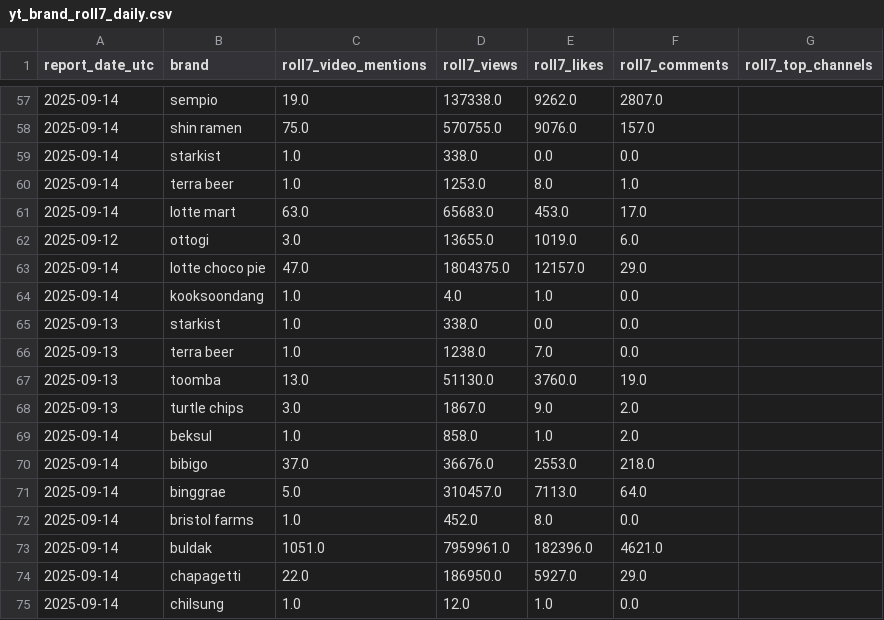
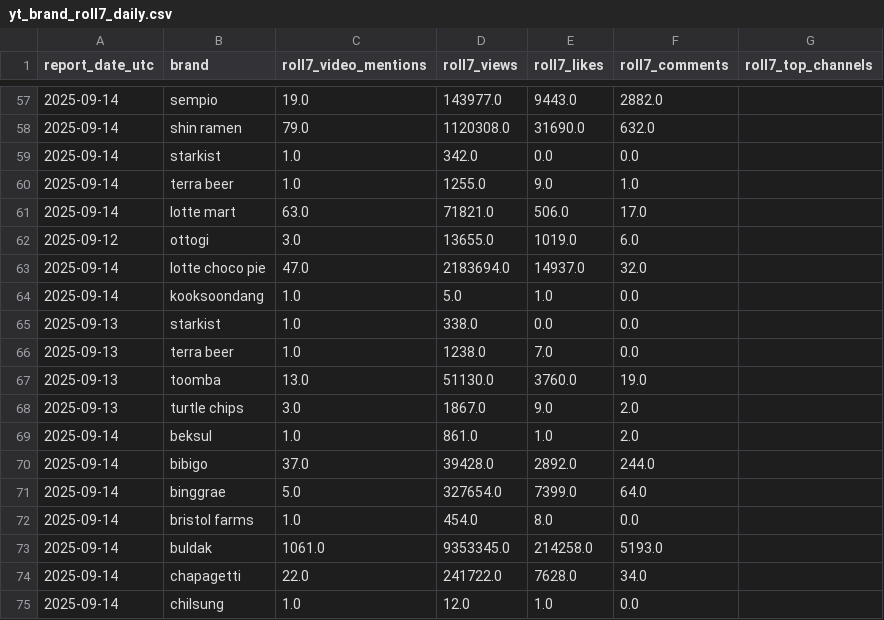
Before and after one commit to brianjung21/youtube_rolling1, a CSV file: combined_data/yt_brand_roll7_daily.csv, drawn as a sheet; only a part is shown, gaps mark what is left out; the diff covers the shown part only.

```diff
--- a/combined_data/yt_brand_roll7_daily.csv
+++ b/combined_data/yt_brand_roll7_daily.csv
@@ -57,9 +57,9 @@ report_date_utc,brand,roll7_video_mentions,roll7_views,roll7_likes,roll7_comment
-2025-09-14,sempio,19.0,137338.0,9262.0,2807.0,
-2025-09-14,shin ramen,75.0,570755.0,9076.0,157.0,
-2025-09-14,starkist,1.0,338.0,0.0,0.0,
-2025-09-14,terra beer,1.0,1253.0,8.0,1.0,
-2025-09-14,lotte mart,63.0,65683.0,453.0,17.0,
+2025-09-14,sempio,19.0,143977.0,9443.0,2882.0,
+2025-09-14,shin ramen,79.0,1120308.0,31690.0,632.0,
+2025-09-14,starkist,1.0,342.0,0.0,0.0,
+2025-09-14,terra beer,1.0,1255.0,9.0,1.0,
+2025-09-14,lotte mart,63.0,71821.0,506.0,17.0,
 2025-09-12,ottogi,3.0,13655.0,1019.0,6.0,
-2025-09-14,lotte choco pie,47.0,1804375.0,12157.0,29.0,
-2025-09-14,kooksoondang,1.0,4.0,1.0,0.0,
+2025-09-14,lotte choco pie,47.0,2183694.0,14937.0,32.0,
+2025-09-14,kooksoondang,1.0,5.0,1.0,0.0,
 2025-09-13,starkist,1.0,338.0,0.0,0.0,
@@ -68,8 +68,8 @@ report_date_utc,brand,roll7_video_mentions,roll7_views,roll7_likes,roll7_comment
 2025-09-13,turtle chips,3.0,1867.0,9.0,2.0,
-2025-09-14,beksul,1.0,858.0,1.0,2.0,
-2025-09-14,bibigo,37.0,36676.0,2553.0,218.0,
-2025-09-14,binggrae,5.0,310457.0,7113.0,64.0,
-2025-09-14,bristol farms,1.0,452.0,8.0,0.0,
-2025-09-14,buldak,1051.0,7959961.0,182396.0,4621.0,
-2025-09-14,chapagetti,22.0,186950.0,5927.0,29.0,
+2025-09-14,beksul,1.0,861.0,1.0,2.0,
+2025-09-14,bibigo,37.0,39428.0,2892.0,244.0,
+2025-09-14,binggrae,5.0,327654.0,7399.0,64.0,
+2025-09-14,bristol farms,1.0,454.0,8.0,0.0,
+2025-09-14,buldak,1061.0,9353345.0,214258.0,5193.0,
+2025-09-14,chapagetti,22.0,241722.0,7628.0,34.0,
 2025-09-14,chilsung,1.0,12.0,1.0,0.0,
```
Also changed, not shown: 53 edited cells elsewhere in this file, combined_data/yt_brand_daily_panel.csv, combined_data/yt_video_registry.csv, 1 other file.
